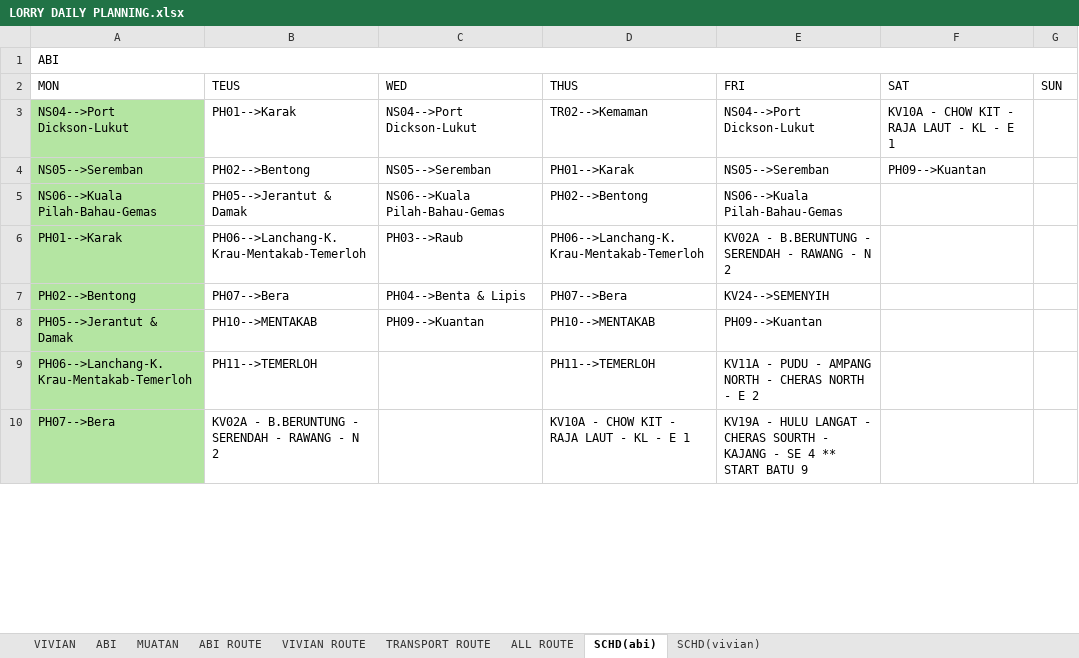
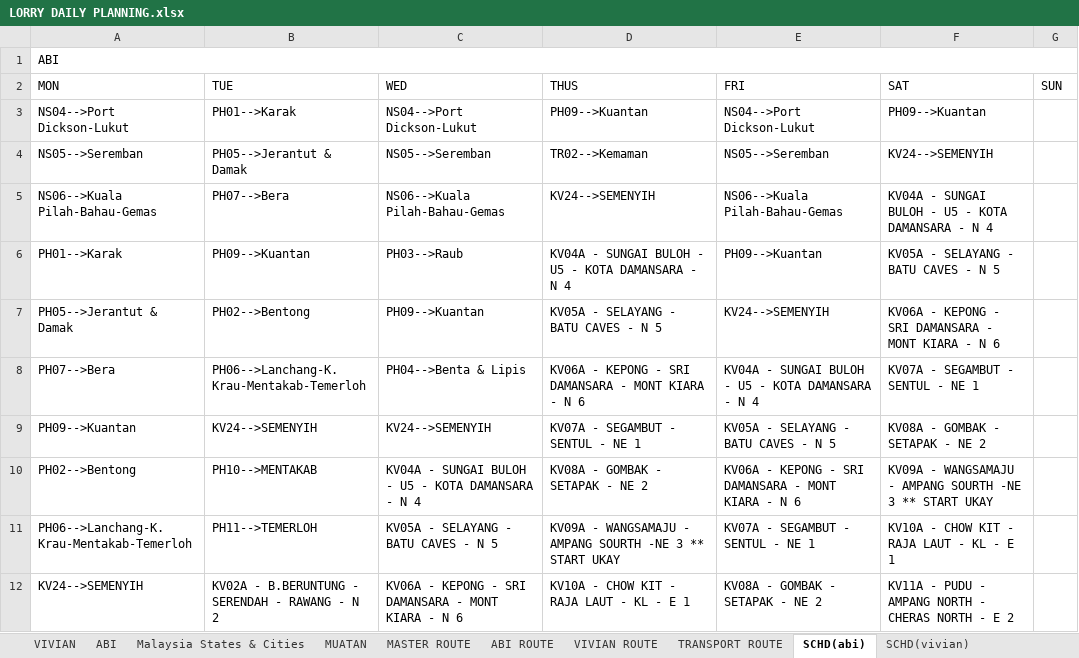
Before and after one commit to AlisonOoi123/DO_bot, an Excel workbook: data/LORRY DAILY PLANNING.xlsx, sheet SCHD(abi), drawn as a sheet; only a part is shown; values as stored, in another font and other column widths than the file's, no borders; removed rows and columns are numbered as before the commit, all else as after; the diff covers the shown part only; the diff names each change by its address in the sheet, - before the commit and + after, or states it on an @@ line.

```diff
--- a/data/LORRY DAILY PLANNING.xlsx (sheet SCHD(abi))
+++ b/data/LORRY DAILY PLANNING.xlsx (sheet SCHD(abi))
-sheet tab: ALL ROUTE
+sheet tab: Malaysia States & Cities
+sheet tab: MASTER ROUTE
-B2: TEUS
+B2: TUE
-A3:A6 fill: #B4E5A2
+A3:A6 fill: none
-D3 (THUS): TR02-->Kemaman
+D3 (THUS): PH09-->Kuantan
-F3 (SAT): KV10A - CHOW KIT - RAJA LAUT - KL - E 1
+F3 (SAT): PH09-->Kuantan
-B4 (TUE): PH02-->Bentong
+B4 (TUE): PH05-->Jerantut & Damak
-D4 (THUS): PH01-->Karak
+D4 (THUS): TR02-->Kemaman
-F4 (SAT): PH09-->Kuantan
+F4 (SAT): KV24-->SEMENYIH
-B5 (TUE): PH05-->Jerantut & Damak
+B5 (TUE): PH07-->Bera
-D5 (THUS): PH02-->Bentong
+D5 (THUS): KV24-->SEMENYIH
-F5 (SAT): (empty)
+F5 (SAT): KV04A - SUNGAI BULOH - U5 - KOTA DAMANSARA - N 4
-B6 (TUE): PH06-->Lanchang-K.Krau-Mentakab-Temerloh
+B6 (TUE): PH09-->Kuantan
-D6 (THUS): PH06-->Lanchang-K.Krau-Mentakab-Temerloh
+D6 (THUS): KV04A - SUNGAI BULOH - U5 - KOTA DAMANSARA - N 4
-E6 (FRI): KV02A - B.BERUNTUNG - SERENDAH - RAWANG - N 2
+E6 (FRI): PH09-->Kuantan
-F6 (SAT): (empty)
+F6 (SAT): KV05A - SELAYANG - BATU CAVES - N 5
-row 7: PH02-->Bentong | PH07-->Bera | PH04-->Benta & Lipis | PH07-->Bera | KV24-->SEMENYIH
-A7 fill: #B4E5A2
+A7 fill: none
-B7 (TUE): PH10-->MENTAKAB
+B7 (TUE): PH02-->Bentong
-D7 (THUS): PH10-->MENTAKAB
+D7 (THUS): KV05A - SELAYANG - BATU CAVES - N 5
-E7 (FRI): PH09-->Kuantan
+E7 (FRI): KV24-->SEMENYIH
-F7 (SAT): (empty)
+F7 (SAT): KV06A - KEPONG - SRI DAMANSARA - MONT KIARA - N 6
+row 8: PH07-->Bera | PH06-->Lanchang-K.Krau-Mentakab-Temerloh | PH04-->Benta & Lipis | KV06A - KEPONG - SRI DAMANSARA - MONT KIARA - N 6 | KV04A - SUNGAI BULOH - U5 - KOTA DAMANSARA - N 4 | KV07A - SEGAMBUT - SENTUL - NE 1
+row 9: PH09-->Kuantan | KV24-->SEMENYIH | KV24-->SEMENYIH | KV07A - SEGAMBUT - SENTUL - NE 1 | KV05A - SELAYANG - BATU CAVES - N 5 | KV08A - GOMBAK - SETAPAK - NE 2
+row 10: PH02-->Bentong | PH10-->MENTAKAB | KV04A - SUNGAI BULOH - U5 - KOTA DAMANSARA - N 4 | KV08A - GOMBAK - SETAPAK - NE 2 | KV06A - KEPONG - SRI DAMANSARA - MONT KIARA - N 6 | KV09A - WANGSAMAJU - AMPANG SOURTH -NE 3 ** START UKAY
-A11 fill: #B4E5A2
+A11 fill: none
-C11 (WED): (empty)
+C11 (WED): KV05A - SELAYANG - BATU CAVES - N 5
-D11 (THUS): PH11-->TEMERLOH
+D11 (THUS): KV09A - WANGSAMAJU - AMPANG SOURTH -NE 3 ** START UKAY
-E11 (FRI): KV11A - PUDU - AMPANG NORTH - CHERAS NORTH - E 2
+E11 (FRI): KV07A - SEGAMBUT - SENTUL - NE 1
-F11 (SAT): (empty)
+F11 (SAT): KV10A - CHOW KIT - RAJA LAUT - KL - E 1
-row 10: PH07-->Bera | KV02A - B.BERUNTUNG - SERENDAH - RAWANG - N 2 |  | KV10A - CHOW KIT - RAJA LAUT - KL - E 1 | KV19A - HULU LANGAT - CHERAS SOURTH - KAJANG - SE 4 ** START BATU 9
+row 12: KV24-->SEMENYIH | KV02A - B.BERUNTUNG - SERENDAH - RAWANG - N 2 | KV06A - KEPONG - SRI DAMANSARA - MONT KIARA - N 6 | KV10A - CHOW KIT - RAJA LAUT - KL - E 1 | KV08A - GOMBAK - SETAPAK - NE 2 | KV11A - PUDU - AMPANG NORTH - CHERAS NORTH - E 2
```
Also changed, not shown: 9 added rows, 2 removed rows, 16 edited cells and cell formats elsewhere in this sheet, sheet ABI, sheet SCHD(vivian), sheet ABI ROUTE, sheet VIVIAN ROUTE.
